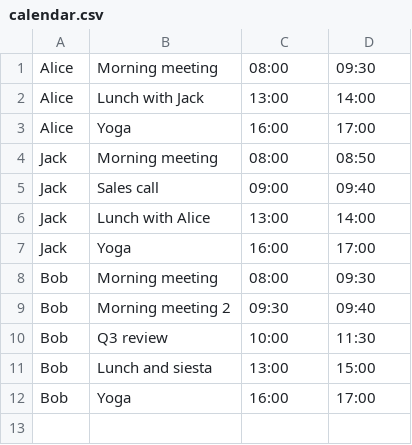
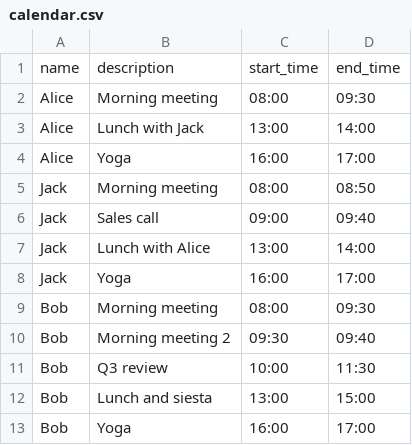
Before and after one commit to zehavahgolda/comp-calendar-coordinator, a CSV file: resources/calendar.csv, drawn as a sheet; the diff names each change by its address in the sheet, - before the commit and + after, or states it on an @@ line.

Commit message:
Refactoring and Scaling the Calendar System

```diff
--- a/resources/calendar.csv
+++ b/resources/calendar.csv
+row 1: name | description | start_time | end_time
```
Also changed, not shown: 5 other files.
